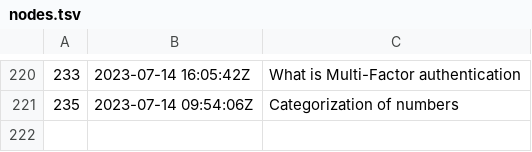
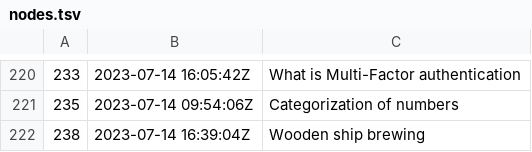
Before and after one commit to jlrickert/zet, a TSV file: docs/dex/nodes.tsv, drawn as a sheet; only a part is shown, gaps mark what is left out; the diff names each change by its address in the sheet, - before the commit and + after, or states it on an @@ line.

Commit message:
Wooden ship brewing

```diff
--- a/docs/dex/nodes.tsv
+++ b/docs/dex/nodes.tsv
+row 222: 238 | 2023-07-14 16:39:04Z | Wooden ship brewing
```
Also changed, not shown: 3 other files.
